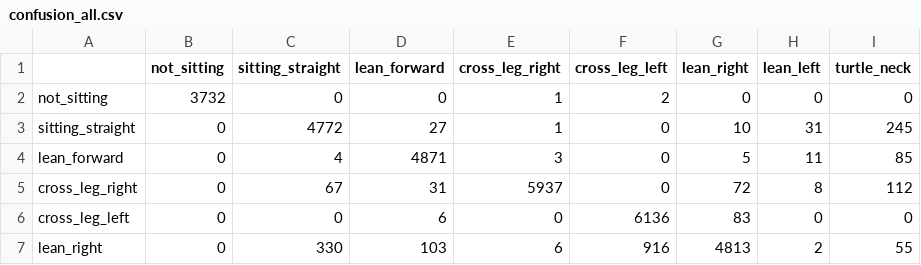
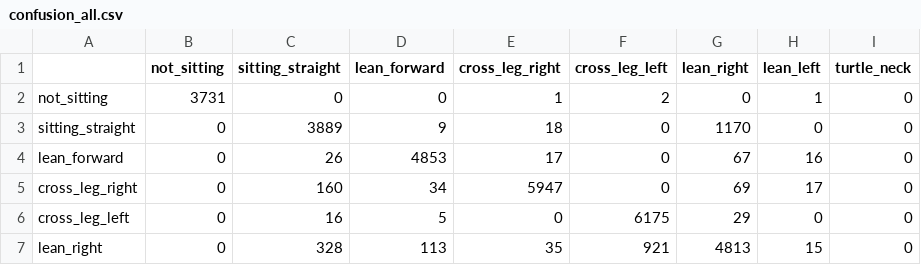
Before and after one commit to dahye1016/AI-Based-Personalized-Posture-Recognition-and-Concentration-Care-System, a CSV file: ml/runs/gbt/confusion_all.csv, drawn as a sheet; only a part is shown; the diff covers the shown part only.

```diff
--- a/ml/runs/gbt/confusion_all.csv
+++ b/ml/runs/gbt/confusion_all.csv
@@ -1,7 +1,7 @@
 ,not_sitting,sitting_straight,lean_forward,cross_leg_right,cross_leg_left,lean_right,lean_left,turtle_neck
-not_sitting,3732,0,0,1,2,0,0,0
-sitting_straight,0,4772,27,1,0,10,31,245
-lean_forward,0,4,4871,3,0,5,11,85
-cross_leg_right,0,67,31,5937,0,72,8,112
-cross_leg_left,0,0,6,0,6136,83,0,0
-lean_right,0,330,103,6,916,4813,2,55
+not_sitting,3731,0,0,1,2,0,1,0
+sitting_straight,0,3889,9,18,0,1170,0,0
+lean_forward,0,26,4853,17,0,67,16,0
+cross_leg_right,0,160,34,5947,0,69,17,0
+cross_leg_left,0,16,5,0,6175,29,0,0
+lean_right,0,328,113,35,921,4813,15,0
```
Also changed, not shown: 14 edited cells elsewhere in this file, ml/runs/gbt/confusion_protocol.csv, 15 other files.
